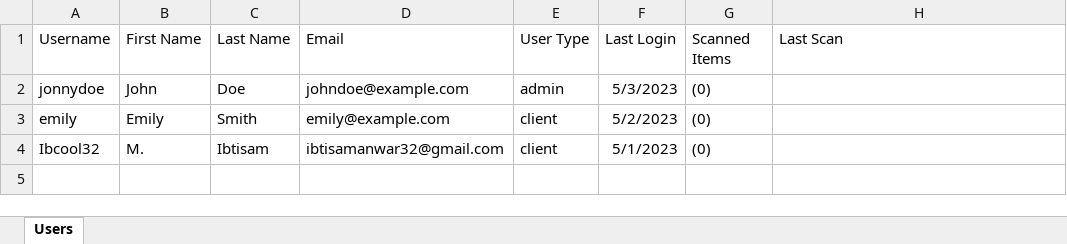
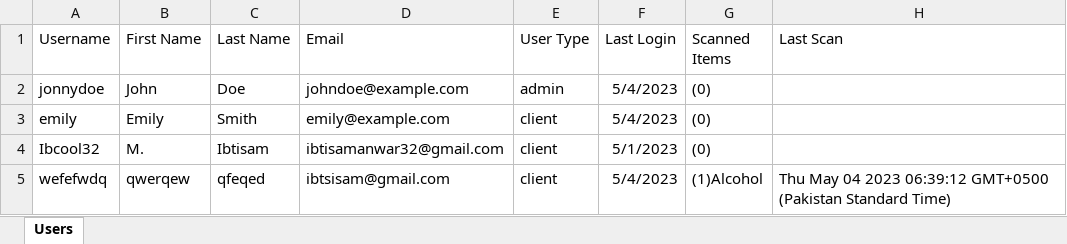
Before and after one commit to ICODER32/inventoryQr, an Excel workbook: excel/users.xlsx, sheet Users, drawn as a sheet; values as stored, in another font and other column widths than the file's, no borders; the diff names each change by its address in the sheet, - before the commit and + after, or states it on an @@ line.

```diff
--- a/excel/users.xlsx (sheet Users)
+++ b/excel/users.xlsx (sheet Users)
-F2 (Last Login): 5/3/2023
+F2 (Last Login): 5/4/2023
-F3 (Last Login): 5/2/2023
+F3 (Last Login): 5/4/2023
+row 5: wefefwdq | qwerqew | qfeqed | ibtsisam@gmail.com | client | 5/4/2023 | (1)Alcohol | Thu May 04 2023 06:39:12 GMT+0500 (Pakistan Standard Time)
```
Also changed, not shown: 13 other files.
